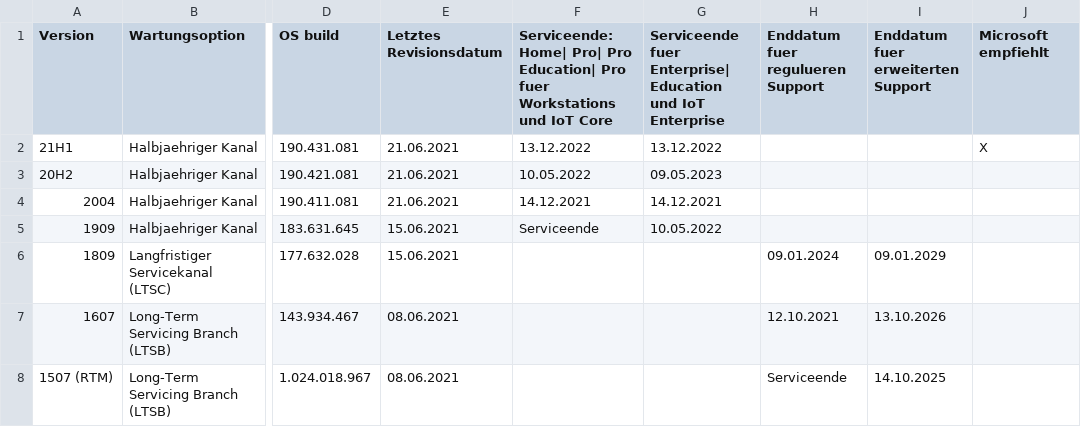
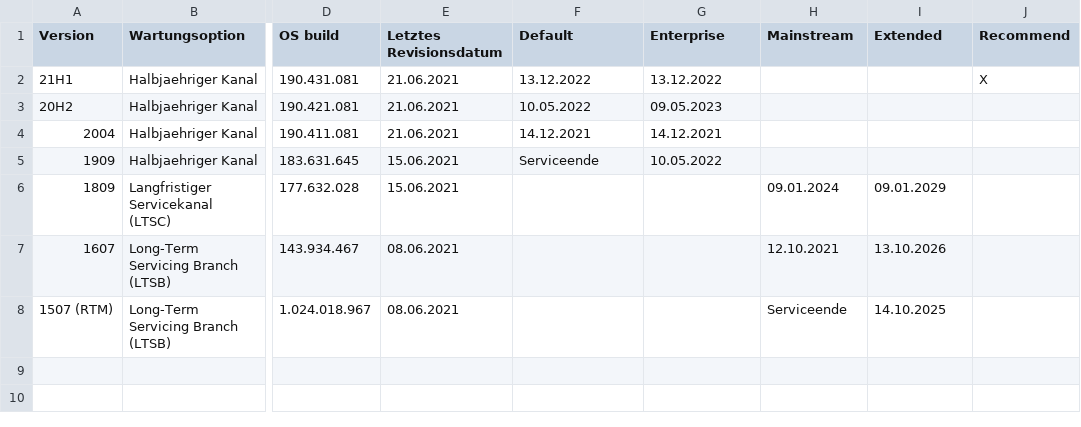
Before and after one commit to Server-Eye/helpers, a CSV file: WindowsBuildnumbers/Windows10Release.csv, drawn as a sheet; only a part is shown, gaps mark what is left out; the diff names each change by its address in the sheet, - before the commit and + after, or states it on an @@ line.

Commit message:
Changed First Row

```diff
--- a/WindowsBuildnumbers/Windows10Release.csv
+++ b/WindowsBuildnumbers/Windows10Release.csv
-F1: Serviceende: Home| Pro| Pro Education| Pro fuer Workstations und IoT Core
+F1: Default
-G1: Serviceende fuer Enterprise| Education und IoT Enterprise
+G1: Enterprise
-H1: Enddatum fuer regulueren Support
+H1: Mainstream
-I1: Enddatum fuer erweiterten Support
+I1: Extended
-J1: Microsoft empfiehlt
+J1: Recommend
```
